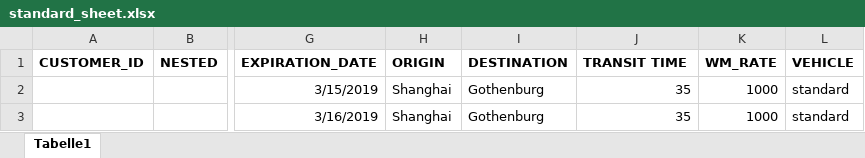
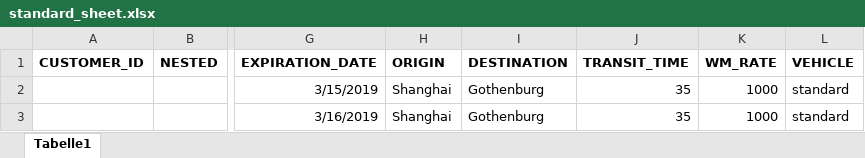
Before and after one commit to romikoops/polaris_clone, an Excel workbook: db/dummydata/standard_sheet.xlsx, sheet Tabelle1, drawn as a sheet; only a part is shown, gaps mark what is left out; values as stored, in another font and other column widths than the file's, no borders; charts and pictures not drawn; the diff names each change by its address in the sheet, - before the commit and + after, or states it on an @@ line.

```diff
--- a/db/dummydata/standard_sheet.xlsx (sheet Tabelle1)
+++ b/db/dummydata/standard_sheet.xlsx (sheet Tabelle1)
-J1: TRANSIT TIME
+J1: TRANSIT_TIME
```
Also changed, not shown: 6 other files.
